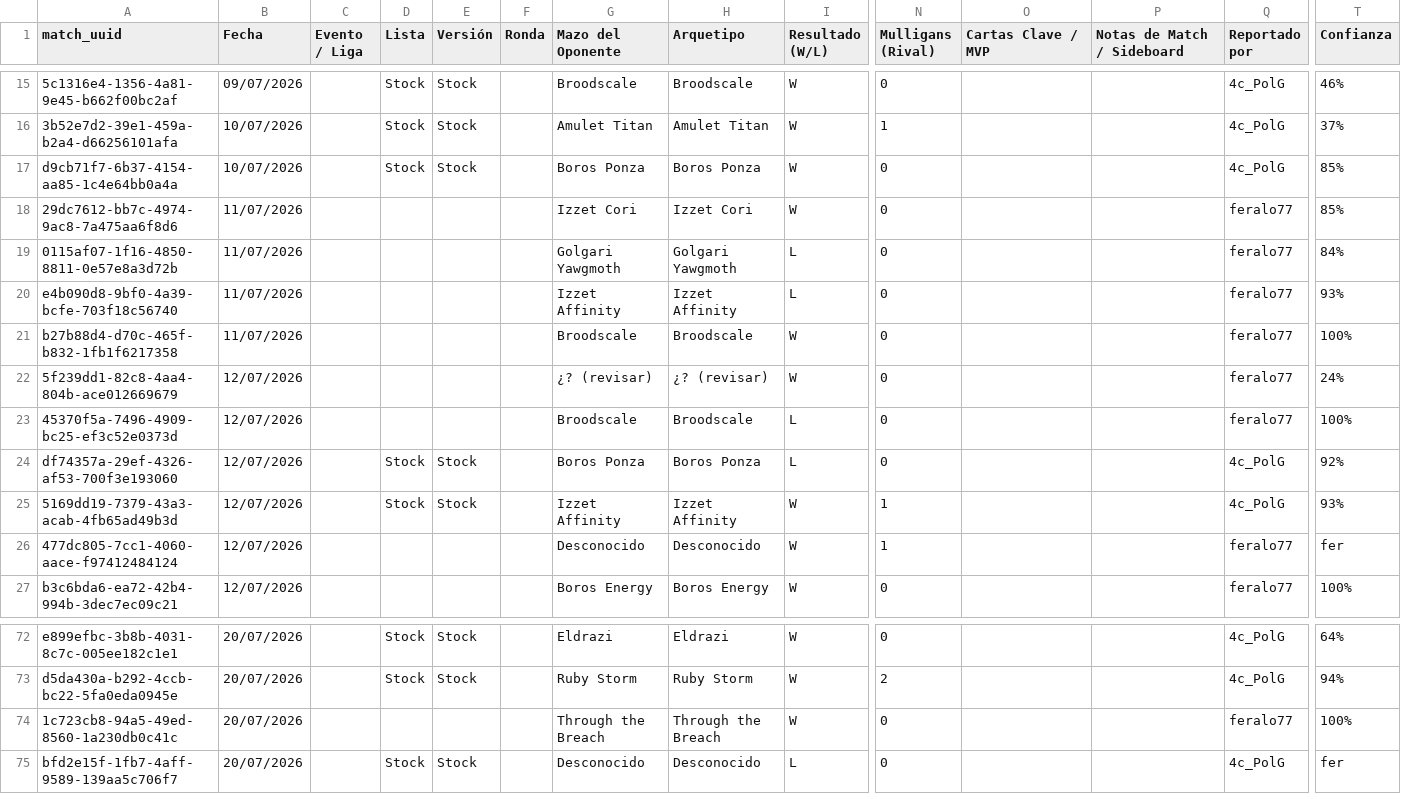
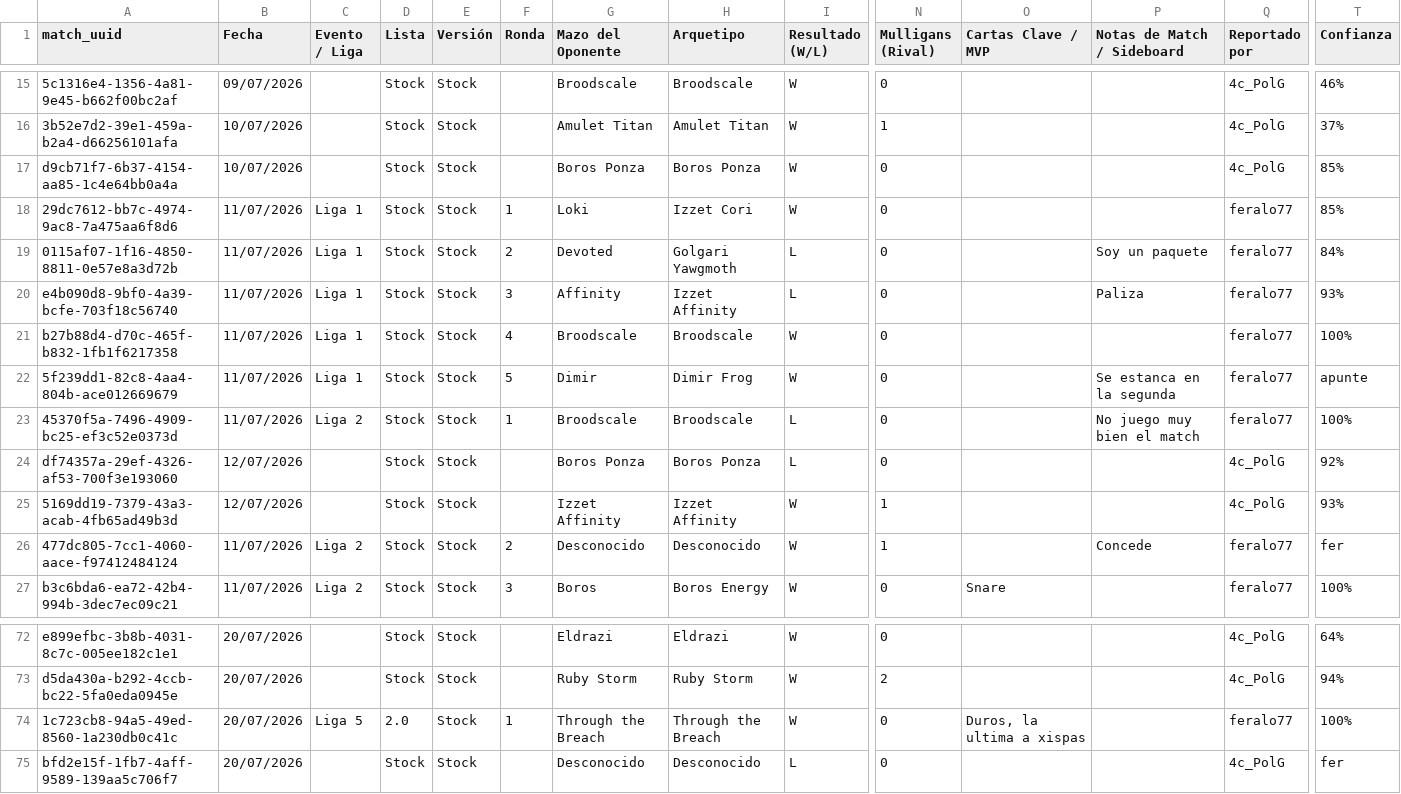
Before and after one commit to feralo77/mtg-izzet, a CSV file: registro.csv, drawn as a sheet; only a part is shown, gaps mark what is left out; the diff covers the shown part only; the diff names each change by its address in the sheet, - before the commit and + after, or states it on an @@ line.

```diff
--- a/registro.csv
+++ b/registro.csv
-C18:C22 (Evento / Liga): (empty)
+C18:C22 (Evento / Liga): Liga 1
-D18:D23 (Lista): (empty)
+D18:D23 (Lista): Stock
-E18:E23 (Versión): (empty)
+E18:E23 (Versión): Stock
-F18 (Ronda): (empty)
+F18 (Ronda): 1
-G18 (Mazo del Oponente): Izzet Cori
+G18 (Mazo del Oponente): Loki
-F19 (Ronda): (empty)
+F19 (Ronda): 2
-G19 (Mazo del Oponente): Golgari Yawgmoth
+G19 (Mazo del Oponente): Devoted
-P19 (Notas de Match / Sideboard): (empty)
+P19 (Notas de Match / Sideboard): Soy un paquete
-F20 (Ronda): (empty)
+F20 (Ronda): 3
-G20 (Mazo del Oponente): Izzet Affinity
+G20 (Mazo del Oponente): Affinity
-P20 (Notas de Match / Sideboard): (empty)
+P20 (Notas de Match / Sideboard): Paliza
-F21 (Ronda): (empty)
+F21 (Ronda): 4
-B22:B23 (Fecha): 12/07/2026
+B22:B23 (Fecha): 11/07/2026
-F22 (Ronda): (empty)
+F22 (Ronda): 5
-G22 (Mazo del Oponente): ¿? (revisar)
+G22 (Mazo del Oponente): Dimir
-H22 (Arquetipo): ¿? (revisar)
+H22 (Arquetipo): Dimir Frog
-P22 (Notas de Match / Sideboard): (empty)
+P22 (Notas de Match / Sideboard): Se estanca en la segunda
-T22 (Confianza): 24%
+T22 (Confianza): apunte
-C23 (Evento / Liga): (empty)
+C23 (Evento / Liga): Liga 2
-F23 (Ronda): (empty)
+F23 (Ronda): 1
-P23 (Notas de Match / Sideboard): (empty)
+P23 (Notas de Match / Sideboard): No juego muy bien el match
-B26:B27 (Fecha): 12/07/2026
+B26:B27 (Fecha): 11/07/2026
-C26:C27 (Evento / Liga): (empty)
+C26:C27 (Evento / Liga): Liga 2
-D26:D27 (Lista): (empty)
+D26:D27 (Lista): Stock
-E26:E27 (Versión): (empty)
+E26:E27 (Versión): Stock
-F26 (Ronda): (empty)
+F26 (Ronda): 2
-P26 (Notas de Match / Sideboard): (empty)
+P26 (Notas de Match / Sideboard): Concede
-F27 (Ronda): (empty)
+F27 (Ronda): 3
-G27 (Mazo del Oponente): Boros Energy
+G27 (Mazo del Oponente): Boros
-O27 (Cartas Clave / MVP): (empty)
+O27 (Cartas Clave / MVP): Snare
-C74 (Evento / Liga): (empty)
+C74 (Evento / Liga): Liga 5
-D74 (Lista): (empty)
+D74 (Lista): 2.0
-E74 (Versión): (empty)
+E74 (Versión): Stock
-F74 (Ronda): (empty)
+F74 (Ronda): 1
-O74 (Cartas Clave / MVP): (empty)
+O74 (Cartas Clave / MVP): Duros, la ultima a xispas
```
Also changed, not shown: 92 edited cells elsewhere in this file, games.csv, scouting.csv, 2 other files.
